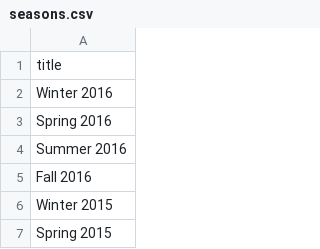
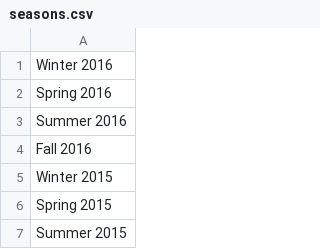
Before and after one commit to animekoncept/animekoncept, a CSV file: seasons.csv, drawn as a sheet; only a part is shown; the shorter side is filled out with more unchanged rows; the diff names each change by its address in the sheet, - before the commit and + after, or states it on an @@ line.

```diff
--- a/seasons.csv
+++ b/seasons.csv
-row 1: title
```
Also changed, not shown: 5 other files.
